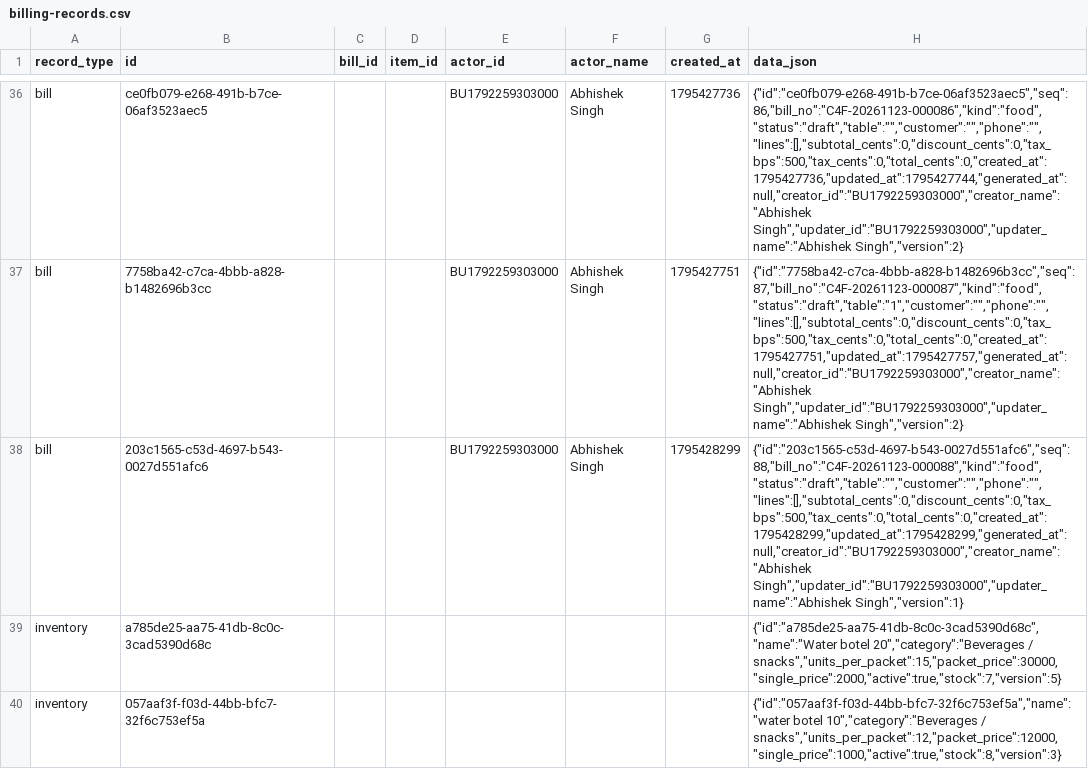
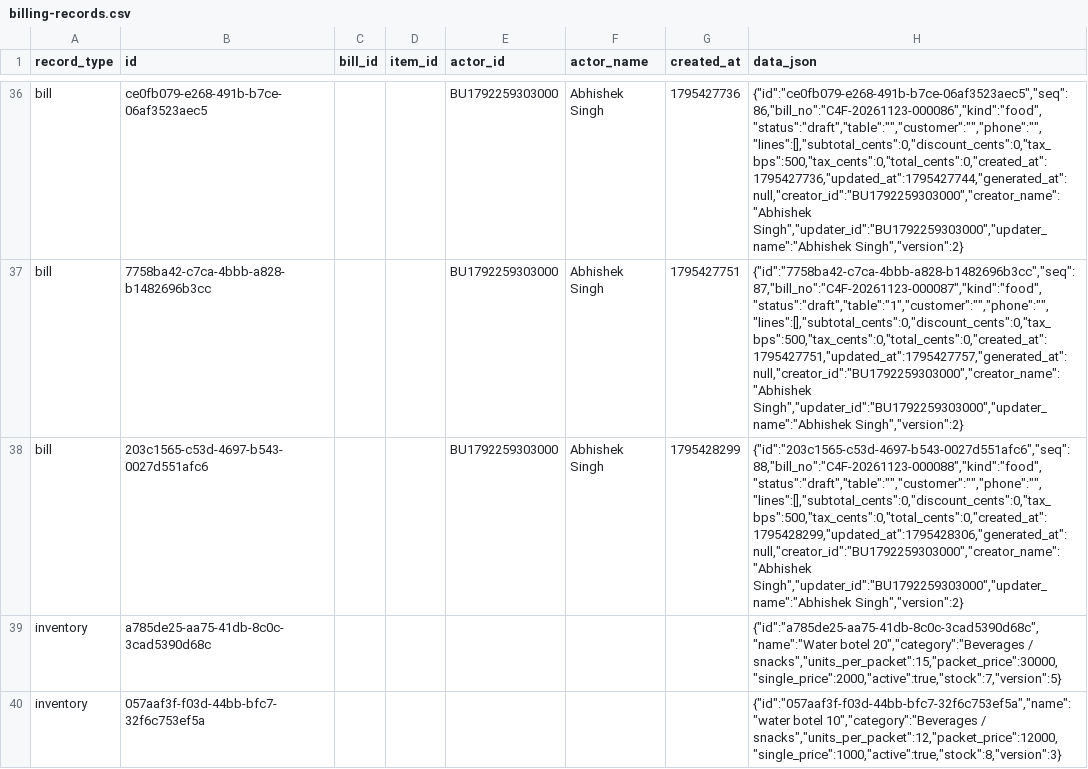
Before and after one commit to BRIJBHAN-SINGH234/call4all, a CSV file: data/billing-records.csv, drawn as a sheet; only a part is shown, gaps mark what is left out; the diff covers the shown part only; the diff names each change by its address in the sheet, - before the commit and + after, or states it on an @@ line.

Commit message:
Update shared billing CSV [skip ci]

```diff
--- a/data/billing-records.csv
+++ b/data/billing-records.csv
-H38 (data_json): {"id":"203c1565-c53d-4697-b543-0027d551afc6","seq":88,"bill_no":"C4F-20261123-000088","kind":"food","status":"draft","table":"","customer":"","phone":"","lines":[],"subtotal_cents":0,"discount_cents":0,"tax_bps":500,"tax_cents":0,"total_cents":0,"created_at":1795428299,"updated_at":1795428299,"generated_at":null,"creator_id":"BU1792259303000","creator_name":"Abhishek Singh","updater_id":"BU1792259303000","updater_name":"Abhishek Singh","version":1}
+H38 (data_json): {"id":"203c1565-c53d-4697-b543-0027d551afc6","seq":88,"bill_no":"C4F-20261123-000088","kind":"food","status":"draft","table":"","customer":"","phone":"","lines":[],"subtotal_cents":0,"discount_cents":0,"tax_bps":500,"tax_cents":0,"total_cents":0,"created_at":1795428299,"updated_at":1795428306,"generated_at":null,"creator_id":"BU1792259303000","creator_name":"Abhishek Singh","updater_id":"BU1792259303000","updater_name":"Abhishek Singh","version":2}
```
Also changed, not shown: 2 added rows elsewhere in this file.
